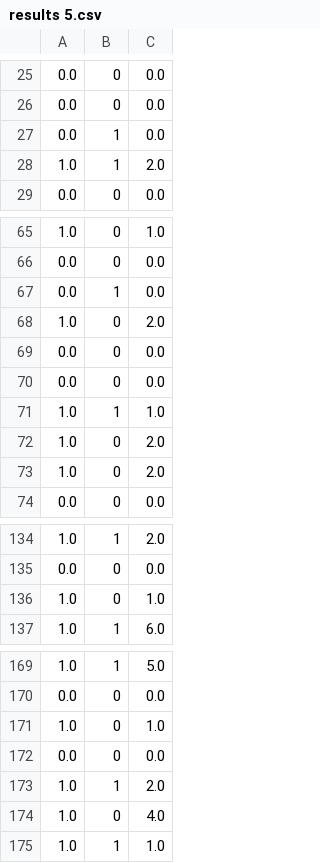
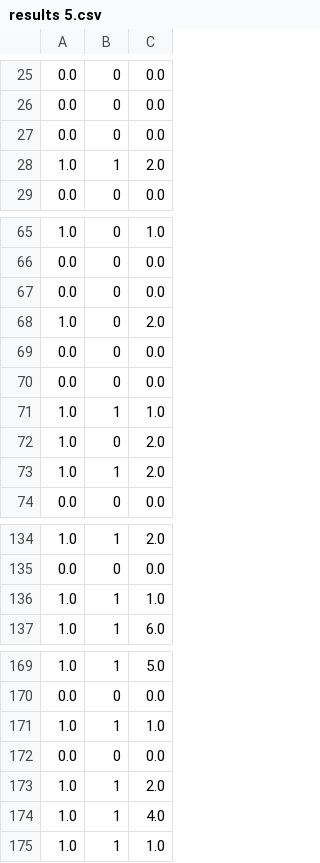
Before and after one commit to steven7214/CDNN, a CSV file: Data/CancerSEEK/CrossValidation/results 5.csv, drawn as a sheet; only a part is shown, gaps mark what is left out; removed rows and columns are numbered as before the commit, all else as after; the diff names each change by its address in the sheet, - before the commit and + after, or states it on an @@ line.

```diff
--- a/Data/CancerSEEK/CrossValidation/results 5.csv
+++ b/Data/CancerSEEK/CrossValidation/results 5.csv
@@ row 27 moved to row 125: 0.0 @@
@@ row 125 moved to row 27: 0.0 @@
@@ row 67 moved to row 147: 0.0 @@
@@ row 147 moved to row 67: 0.0 @@
-row 73: 1.0 | 0 | 2.0
+row 73: 1.0 | 1 | 2.0
-row 136: 1.0 | 0 | 1.0
+row 136: 1.0 | 1 | 1.0
-row 171: 1.0 | 0 | 1.0
+row 171: 1.0 | 1 | 1.0
-row 174: 1.0 | 0 | 4.0
+row 174: 1.0 | 1 | 4.0
```
Also changed, not shown: Data/CancerSEEK/CrossValidation/results 1.csv, Data/CancerSEEK/CrossValidation/results 10.csv, 8 other files.
